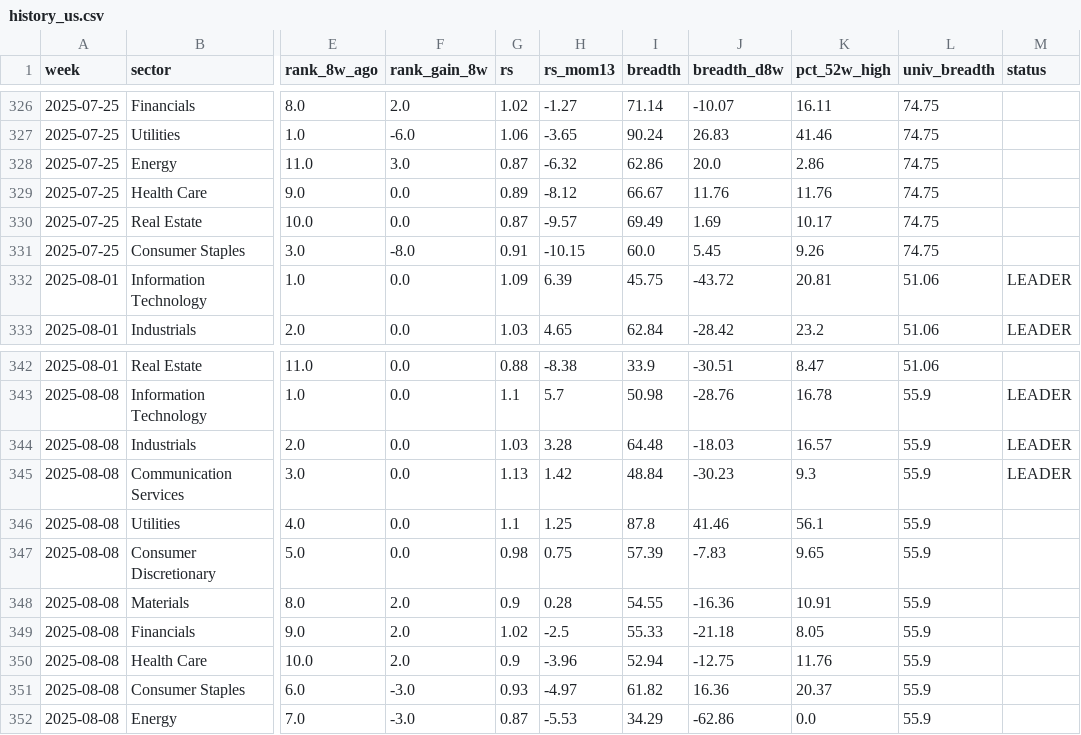
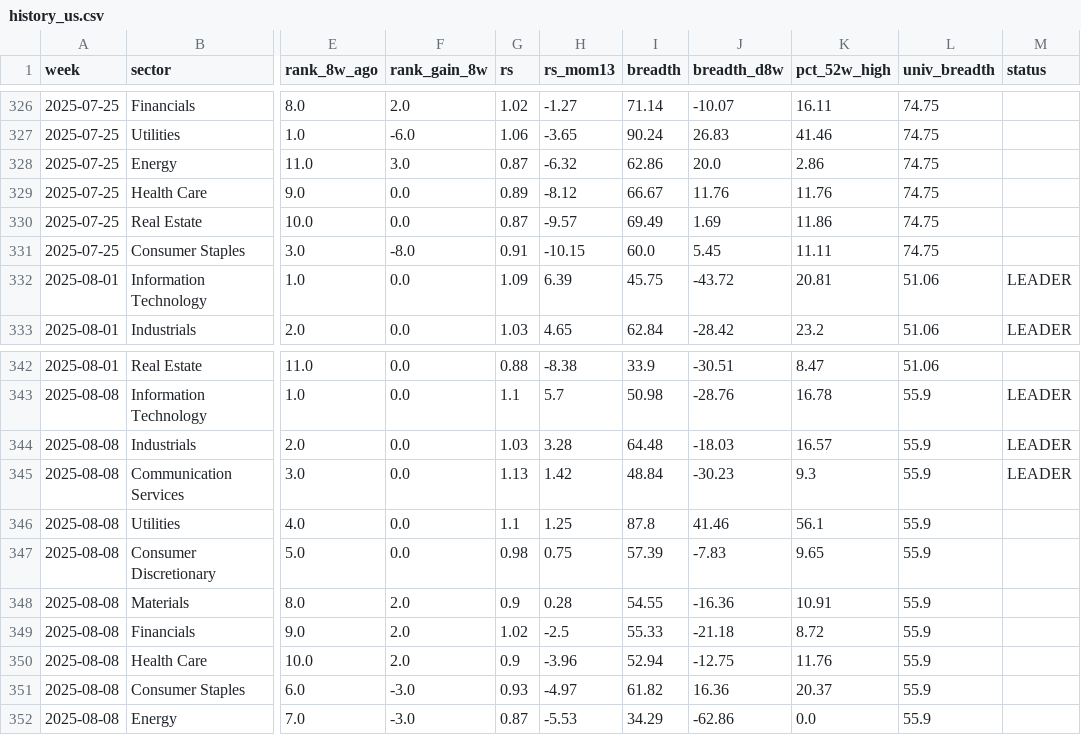
Before and after one commit to BackupBackupFede/ROTATION, a CSV file: history_us.csv, drawn as a sheet; only a part is shown, gaps mark what is left out; the diff covers the shown part only; the diff names each change by its address in the sheet, - before the commit and + after, or states it on an @@ line.

```diff
--- a/history_us.csv
+++ b/history_us.csv
-K330 (pct_52w_high): 10.17
+K330 (pct_52w_high): 11.86
-K331 (pct_52w_high): 9.26
+K331 (pct_52w_high): 11.11
-K349 (pct_52w_high): 8.05
+K349 (pct_52w_high): 8.72
```
Also changed, not shown: 41 edited cells elsewhere in this file, history_fr.csv, 2 other files.
